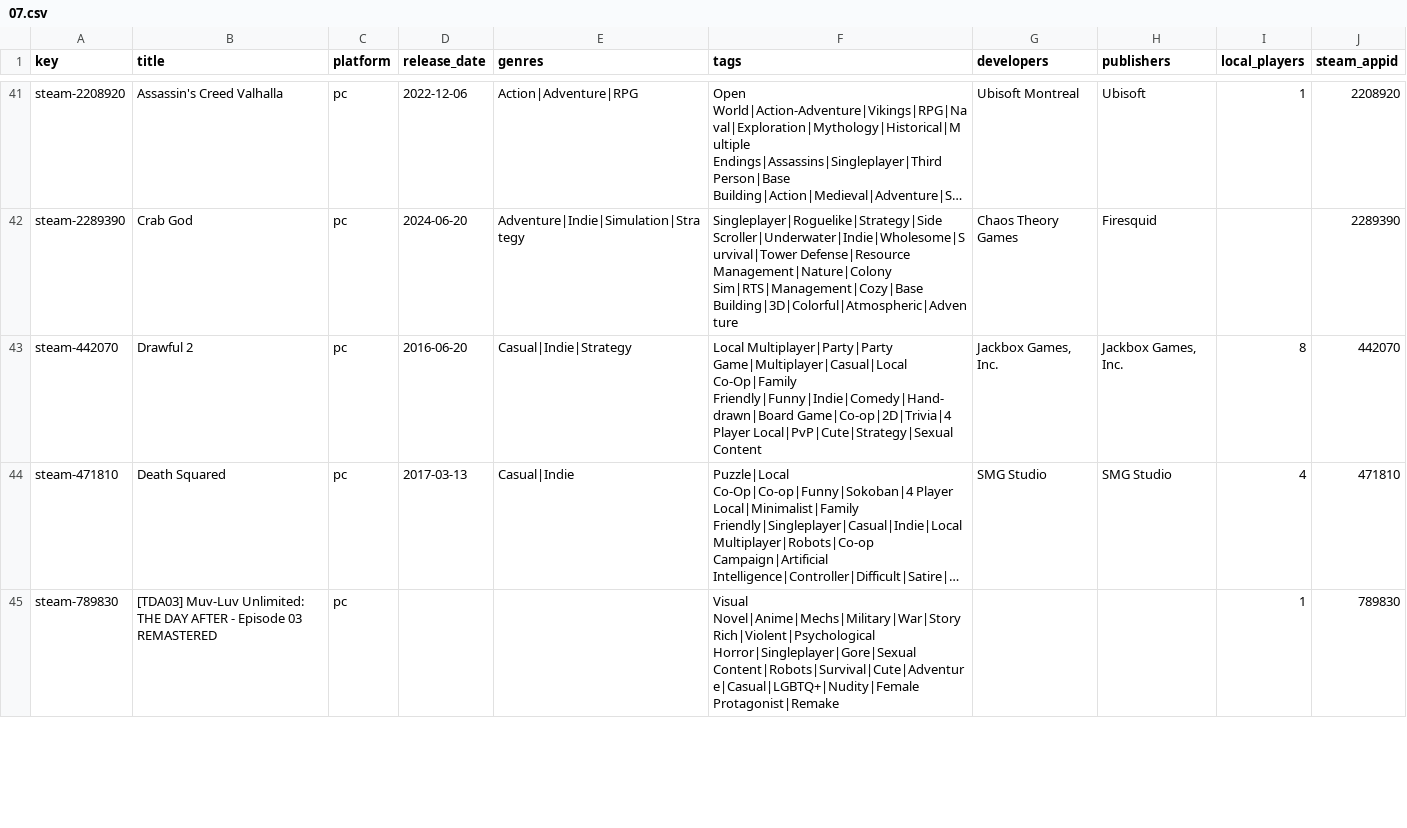
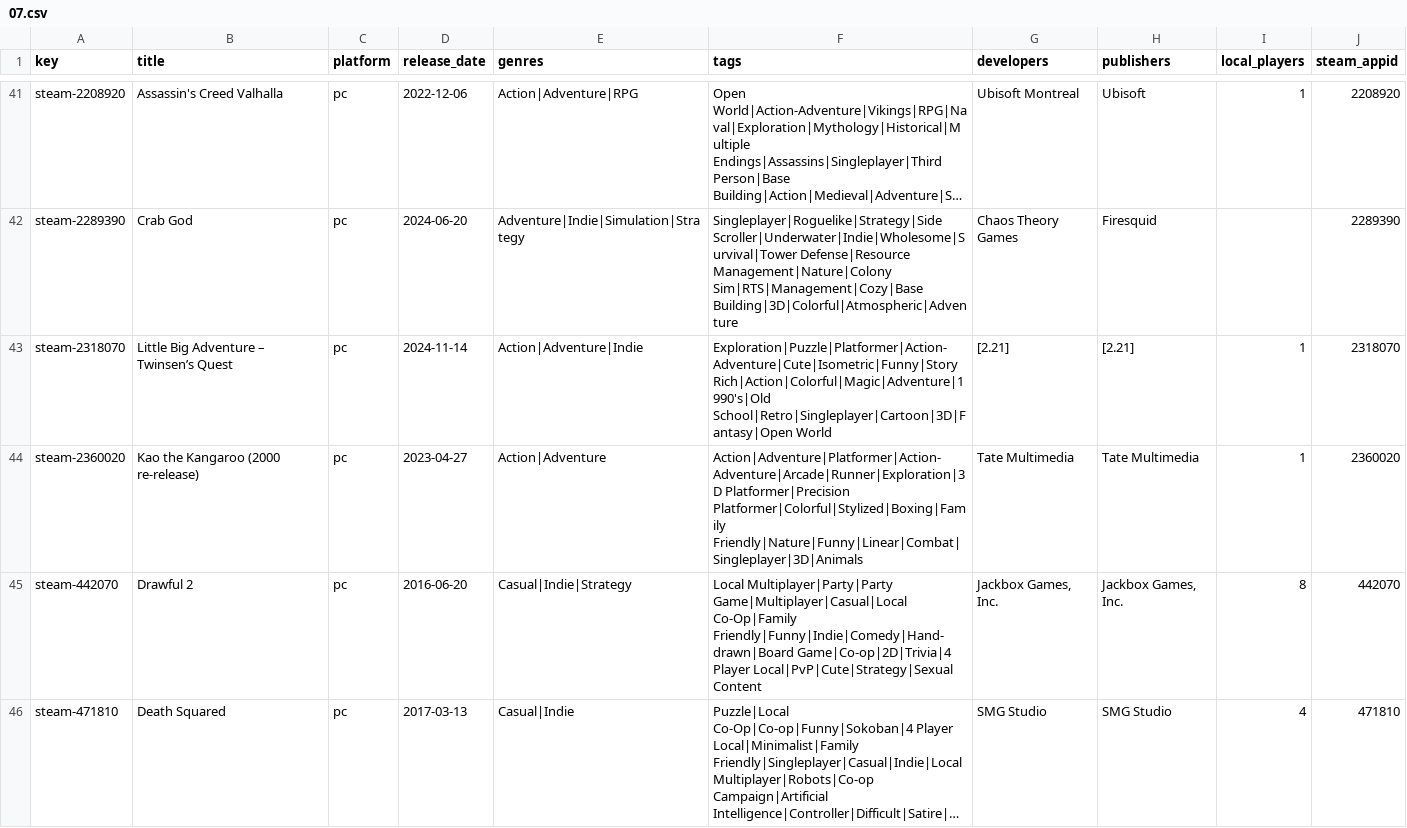
Before and after one commit to jeremybris/PlayOut-metadata, a CSV file: data/steam/07.csv, drawn as a sheet; only a part is shown, gaps mark what is left out; the shorter side is filled out with more unchanged rows; long unchanged cells end in …; the diff names each change by its address in the sheet, - before the commit and + after, or states it on an @@ line.

```diff
--- a/data/steam/07.csv
+++ b/data/steam/07.csv
+row 43: steam-2318070 | Little Big Adventure – Twinsen’s Quest | pc | 2024-11-14 | Action|Adventure|Indie | Exploration|Puzzle|Platformer|Action-Adventure|Cute|Isometric|Funny|Story Rich|Action|Colorful|Magic|Adventure|1990's|Old School|Retro|Singleplayer|Cartoon|3D|Fantasy|Open World | [2.21] | [2.21] | 1 | 2318070
+row 44: steam-2360020 | Kao the Kangaroo (2000 re-release) | pc | 2023-04-27 | Action|Adventure | Action|Adventure|Platformer|Action-Adventure|Arcade|Runner|Exploration|3D Platformer|Precision Platformer|Colorful|Stylized|Boxing|Family Friendly|Nature|Funny|Linear|Combat|Singleplayer|3D|Animals | Tate Multimedia | Tate Multimedia | 1 | 2360020
```
